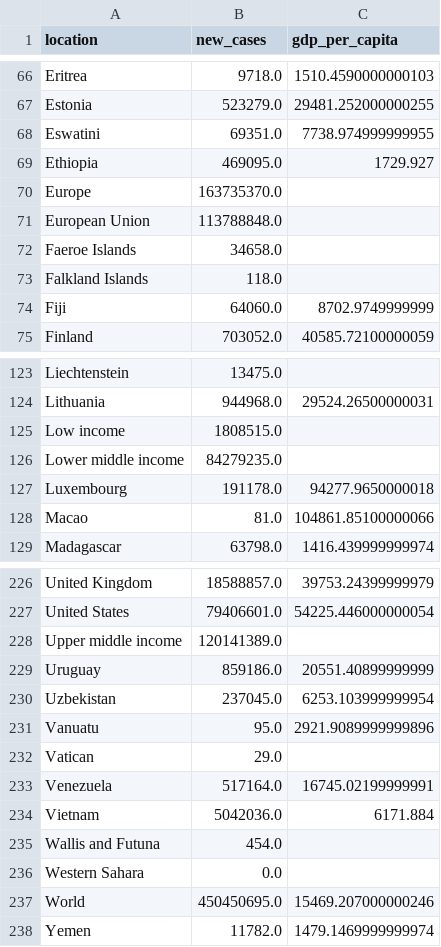
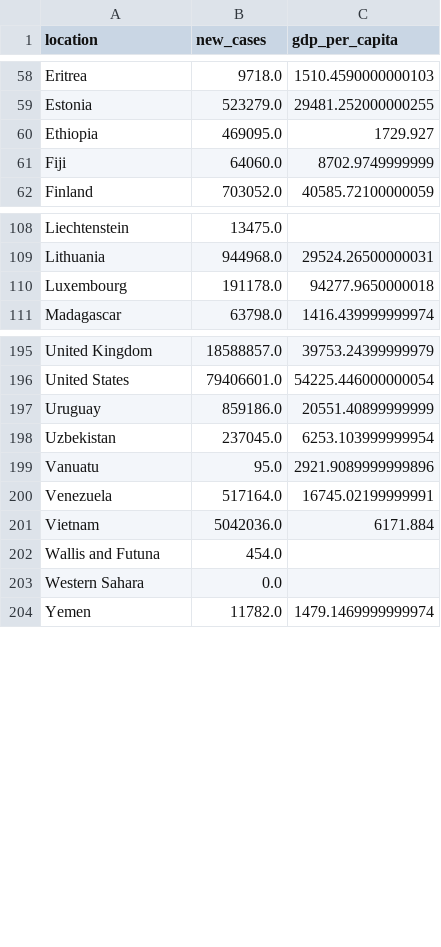
Before and after one commit to natsucr7/csvdump, a CSV file: aggregations.csv, drawn as a sheet; only a part is shown, gaps mark what is left out; the diff covers the shown part only.

```diff
--- a/aggregations.csv
+++ b/aggregations.csv
@@ -67,8 +59,3 @@ Eritrea,9718.0,1510.4590000000103
 Estonia,523279.0,29481.252000000255
-Eswatini,69351.0,7738.974999999955
 Ethiopia,469095.0,1729.927
-Europe,163735370.0,
-European Union,113788848.0,
-Faeroe Islands,34658.0,
-Falkland Islands,118.0,
 Fiji,64060.0,8702.9749999999
@@ -124,6 +109,3 @@ Liechtenstein,13475.0,
 Lithuania,944968.0,29524.26500000031
-Low income,1808515.0,
-Lower middle income,84279235.0,
 Luxembourg,191178.0,94277.9650000018
-Macao,81.0,104861.85100000066
 Madagascar,63798.0,1416.439999999974
@@ -227,3 +196,2 @@ United Kingdom,18588857.0,39753.24399999979
 United States,79406601.0,54225.446000000054
-Upper middle income,120141389.0,
 Uruguay,859186.0,20551.40899999999
@@ -231,3 +199,2 @@ Uzbekistan,237045.0,6253.103999999954
 Vanuatu,95.0,2921.9089999999896
-Vatican,29.0,
 Venezuela,517164.0,16745.02199999991
@@ -236,3 +203,2 @@ Wallis and Futuna,454.0,
 Western Sahara,0.0,
-World,450450695.0,15469.207000000246
 Yemen,11782.0,1479.1469999999974
```
Also changed, not shown: 23 removed rows elsewhere in this file.
